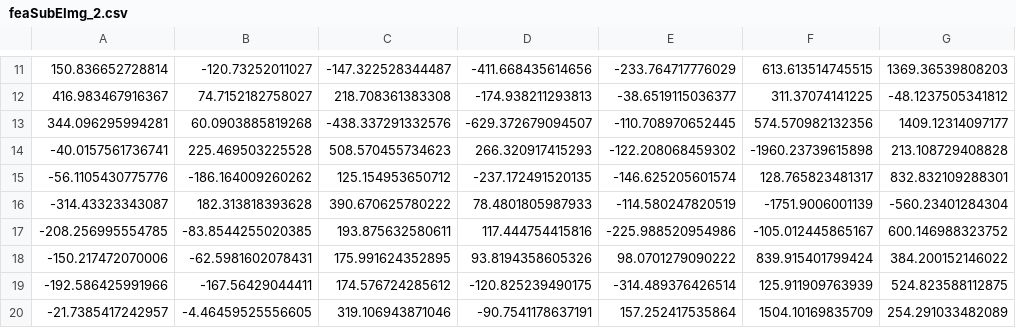
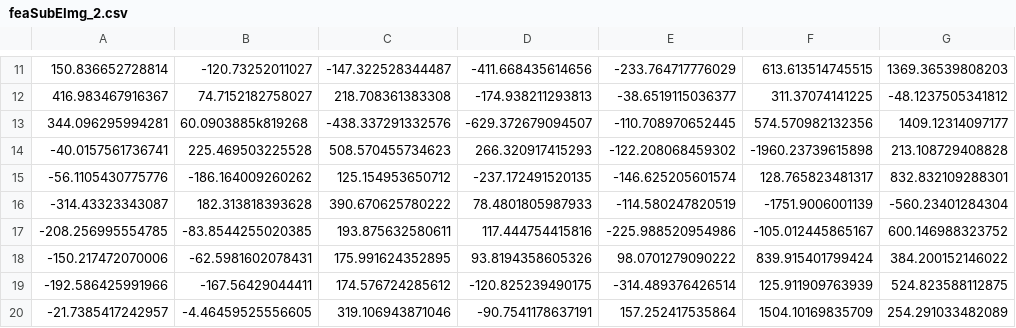
Before and after one commit to JakeVigeant12/Brain-Computer-Interface-Movement-Decoding, a CSV file: DataFiles/feaSubEImg_2.csv, drawn as a sheet; only a part is shown, gaps mark what is left out; the diff names each change by its address in the sheet, - before the commit and + after, or states it on an @@ line.

Commit message:
test

```diff
--- a/DataFiles/feaSubEImg_2.csv
+++ b/DataFiles/feaSubEImg_2.csv
-B13: 60.0903885819268
+B13: 60.0903885k819268
```
